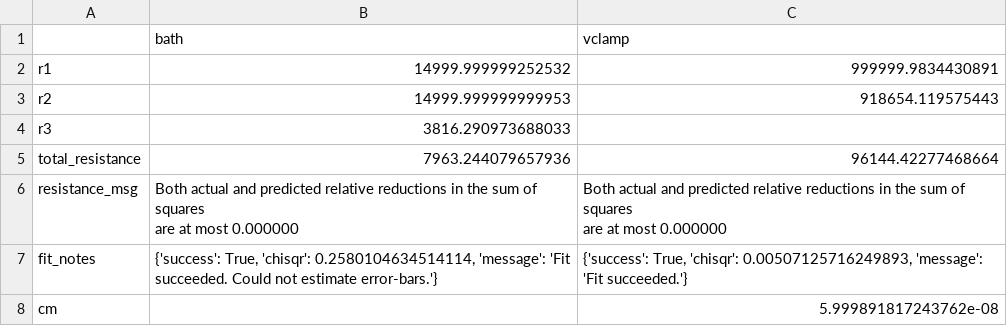
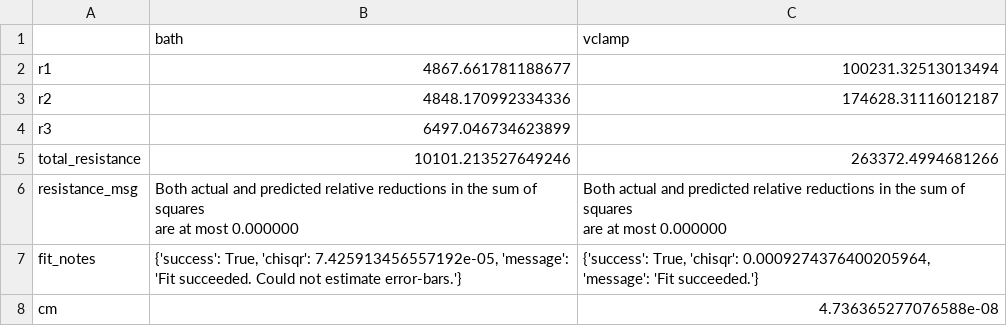
Before and after one commit to lucask07/covg_fpga, a CSV file: python/results/calibration.csv, drawn as a sheet.

Commit message:
adding modifications to bath clamp vstep

```diff
--- a/python/results/calibration.csv
+++ b/python/results/calibration.csv
@@ -1,6 +1,6 @@
 ,bath,vclamp
-r1,14999.999999252532,999999.9834430891
-r2,14999.999999999953,918654.119575443
-r3,3816.290973688033,
-total_resistance,7963.244079657936,96144.42277468664
+r1,4867.661781188677,100231.32513013494
+r2,4848.170992334336,174628.31116012187
+r3,6497.046734623899,
+total_resistance,10101.213527649246,263372.4994681266
 resistance_msg,"Both actual and predicted relative reductions in the sum of squares
@@ -8,3 +8,3 @@ resistance_msg,"Both actual and predicted relative reductions in the sum of squa
   are at most 0.000000"
-fit_notes,"{'success': True, 'chisqr': 0.2580104634514114, 'message': 'Fit succeeded. Could not estimate error-bars.'}","{'success': True, 'chisqr': 0.00507125716249893, 'message': 'Fit succeeded.'}"
-cm,,5.999891817243762e-08
+fit_notes,"{'success': True, 'chisqr': 7.425913456557192e-05, 'message': 'Fit succeeded. Could not estimate error-bars.'}","{'success': True, 'chisqr': 0.0009274376400205964, 'message': 'Fit succeeded.'}"
+cm,,4.736365277076588e-08
```
Also changed, not shown: 10 other files.
